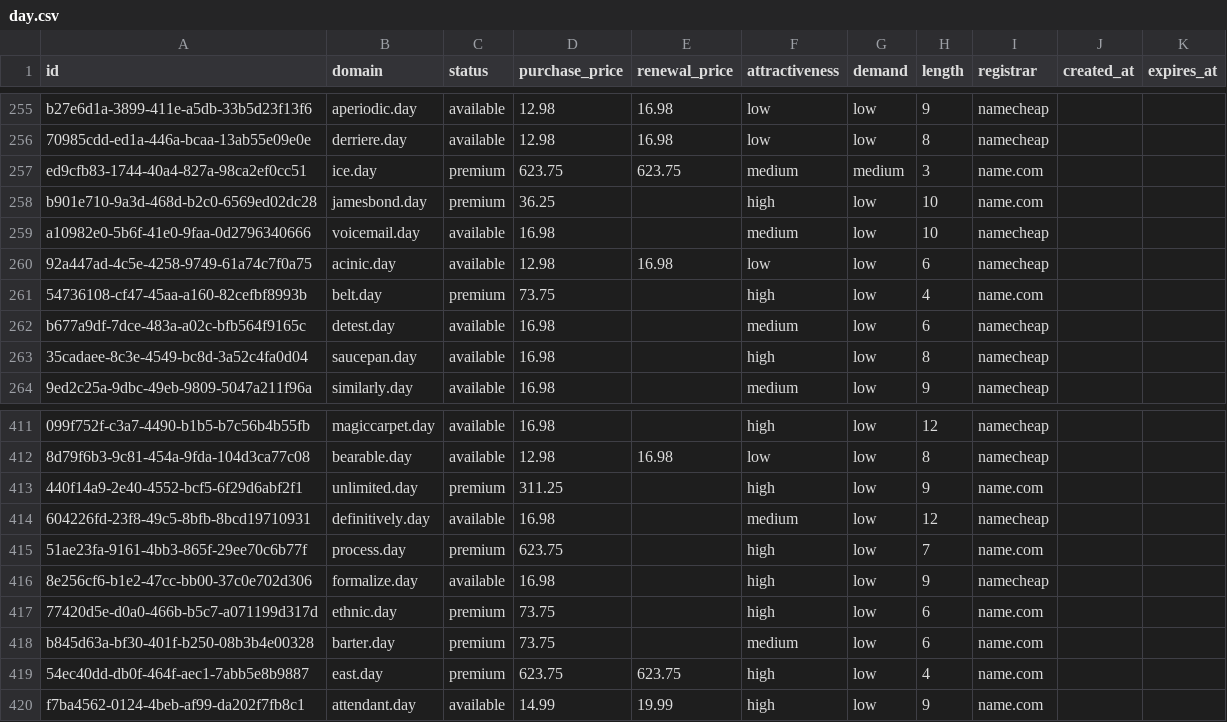
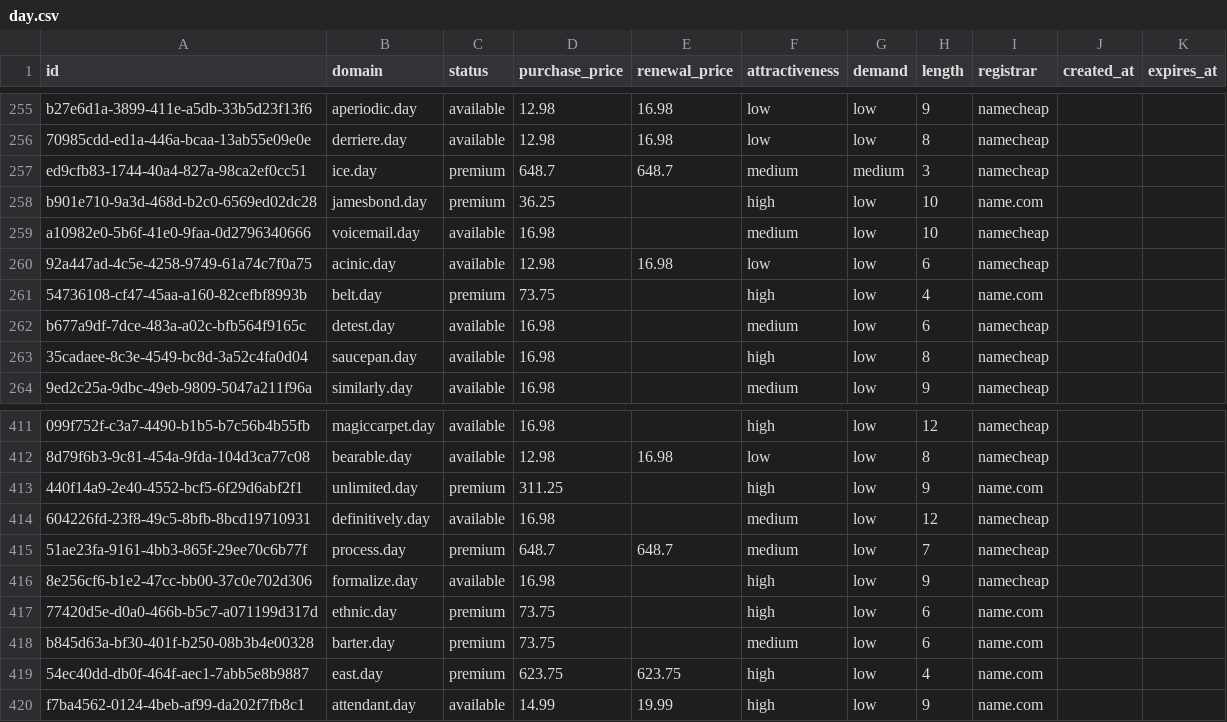
Before and after one commit to UniqueDomains/day-oneword-domains, a CSV file: day.csv, drawn as a sheet; only a part is shown, gaps mark what is left out; the diff names each change by its address in the sheet, - before the commit and + after, or states it on an @@ line.

Commit message:
Domains update

```diff
--- a/day.csv
+++ b/day.csv
-D257 (purchase_price): 623.75
+D257 (purchase_price): 648.7
-E257 (renewal_price): 623.75
+E257 (renewal_price): 648.7
-I257 (registrar): name.com
+I257 (registrar): namecheap
-D415 (purchase_price): 623.75
+D415 (purchase_price): 648.7
-E415 (renewal_price): (empty)
+E415 (renewal_price): 648.7
-F415 (attractiveness): high
+F415 (attractiveness): medium
-I415 (registrar): name.com
+I415 (registrar): namecheap
```
Also changed, not shown: 4 other files.
